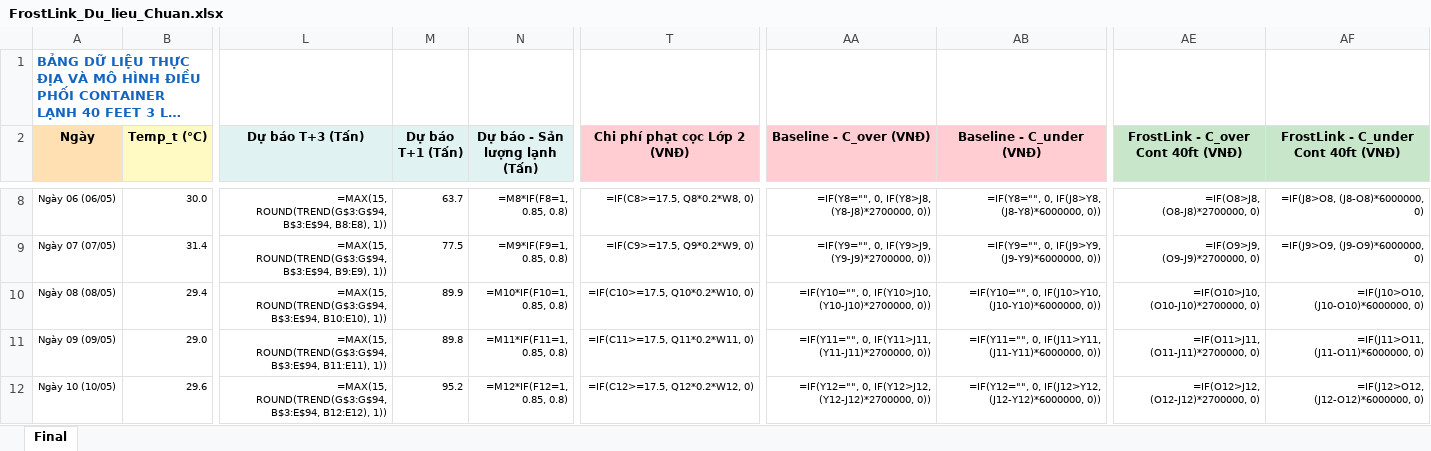
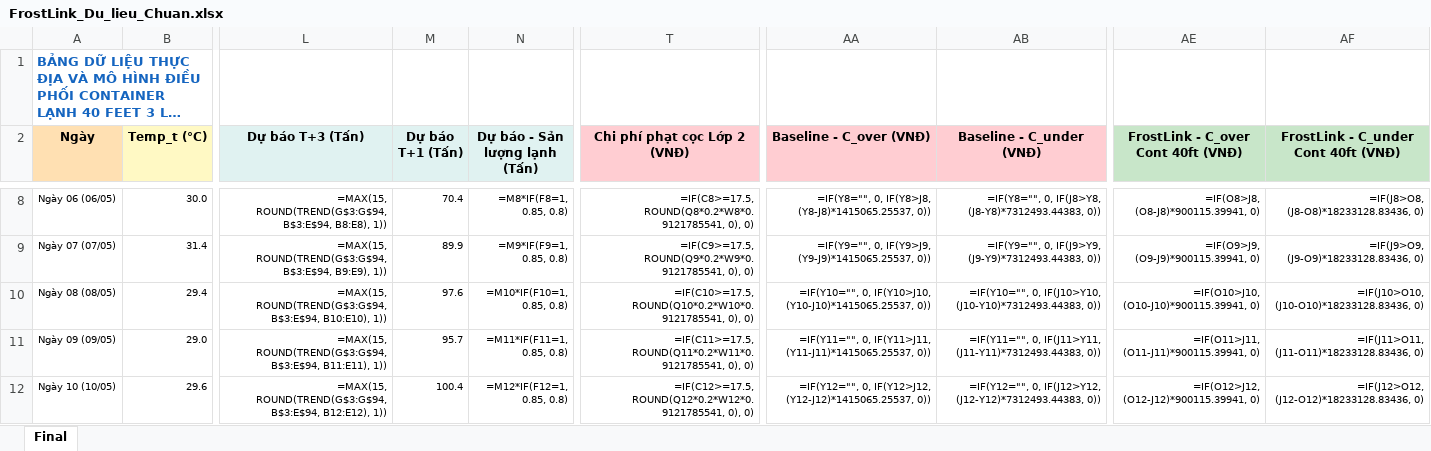
Before and after one commit to justccuong/FrostLink-VYLT, an Excel workbook: data/FrostLink_Du_lieu_Chuan.xlsx, sheet Final, drawn as a sheet; only a part is shown, gaps mark what is left out; long unchanged cells end in …; values as stored, in another font and other column widths than the file's, no borders; formulas without a stored value are shown as written; the diff covers the shown part only; the diff names each change by its address in the sheet, - before the commit and + after, or states it on an @@ line.

```diff
--- a/data/FrostLink_Du_lieu_Chuan.xlsx (sheet Final)
+++ b/data/FrostLink_Du_lieu_Chuan.xlsx (sheet Final)
-M8 (Dự báo T+1 (Tấn)): 63.7
+M8 (Dự báo T+1 (Tấn)): 70.4
-T8 (Chi phí phạt cọc Lớp 2 (VNĐ)): =IF(C8>=17.5, Q8*0.2*W8, 0)
+T8 (Chi phí phạt cọc Lớp 2 (VNĐ)): =IF(C8>=17.5, ROUND(Q8*0.2*W8*0.9121785541, 0), 0)
-AA8 (Baseline - C_over (VNĐ)): …0, IF(Y8>J8, (Y8-J8)*2700000, 0))
+AA8 (Baseline - C_over (VNĐ)): …0, IF(Y8>J8, (Y8-J8)*1415065.25537, 0))
-AB8 (Baseline - C_under (VNĐ)): …0, IF(J8>Y8, (J8-Y8)*6000000, 0))
+AB8 (Baseline - C_under (VNĐ)): …0, IF(J8>Y8, (J8-Y8)*7312493.44383, 0))
-AE8: =IF(O8>J8, (O8-J8)*2700000, 0)
+AE8: =IF(O8>J8, (O8-J8)*900115.39941, 0)
-AF8: =IF(J8>O8, (J8-O8)*6000000, 0)
+AF8: =IF(J8>O8, (J8-O8)*18233128.83436, 0)
-M9 (Dự báo T+1 (Tấn)): 77.5
+M9 (Dự báo T+1 (Tấn)): 89.9
-T9 (Chi phí phạt cọc Lớp 2 (VNĐ)): =IF(C9>=17.5, Q9*0.2*W9, 0)
+T9 (Chi phí phạt cọc Lớp 2 (VNĐ)): =IF(C9>=17.5, ROUND(Q9*0.2*W9*0.9121785541, 0), 0)
-AA9 (Baseline - C_over (VNĐ)): …0, IF(Y9>J9, (Y9-J9)*2700000, 0))
+AA9 (Baseline - C_over (VNĐ)): …0, IF(Y9>J9, (Y9-J9)*1415065.25537, 0))
-AB9 (Baseline - C_under (VNĐ)): …0, IF(J9>Y9, (J9-Y9)*6000000, 0))
+AB9 (Baseline - C_under (VNĐ)): …0, IF(J9>Y9, (J9-Y9)*7312493.44383, 0))
-AE9: =IF(O9>J9, (O9-J9)*2700000, 0)
+AE9: =IF(O9>J9, (O9-J9)*900115.39941, 0)
-AF9: =IF(J9>O9, (J9-O9)*6000000, 0)
+AF9: =IF(J9>O9, (J9-O9)*18233128.83436, 0)
-M10 (Dự báo T+1 (Tấn)): 89.9
+M10 (Dự báo T+1 (Tấn)): 97.6
-T10 (Chi phí phạt cọc Lớp 2 (VNĐ)): =IF(C10>=17.5, Q10*0.2*W10, 0)
+T10 (Chi phí phạt cọc Lớp 2 (VNĐ)): =IF(C10>=17.5, ROUND(Q10*0.2*W10*0.9121785541, 0), 0)
-AA10 (Baseline - C_over (VNĐ)): …0, IF(Y10>J10, (Y10-J10)*2700000, 0))
+AA10 (Baseline - C_over (VNĐ)): …0, IF(Y10>J10, (Y10-J10)*1415065.25537, 0))
-AB10 (Baseline - C_under (VNĐ)): …0, IF(J10>Y10, (J10-Y10)*6000000, 0))
+AB10 (Baseline - C_under (VNĐ)): …0, IF(J10>Y10, (J10-Y10)*7312493.44383, 0))
-AE10: =IF(O10>J10, (O10-J10)*2700000, 0)
+AE10: =IF(O10>J10, (O10-J10)*900115.39941, 0)
-AF10: =IF(J10>O10, (J10-O10)*6000000, 0)
+AF10: =IF(J10>O10, (J10-O10)*18233128.83436, 0)
-M11 (Dự báo T+1 (Tấn)): 89.8
+M11 (Dự báo T+1 (Tấn)): 95.7
-T11 (Chi phí phạt cọc Lớp 2 (VNĐ)): =IF(C11>=17.5, Q11*0.2*W11, 0)
+T11 (Chi phí phạt cọc Lớp 2 (VNĐ)): =IF(C11>=17.5, ROUND(Q11*0.2*W11*0.9121785541, 0), 0)
-AA11 (Baseline - C_over (VNĐ)): …0, IF(Y11>J11, (Y11-J11)*2700000, 0))
+AA11 (Baseline - C_over (VNĐ)): …0, IF(Y11>J11, (Y11-J11)*1415065.25537, 0))
-AB11 (Baseline - C_under (VNĐ)): …0, IF(J11>Y11, (J11-Y11)*6000000, 0))
+AB11 (Baseline - C_under (VNĐ)): …0, IF(J11>Y11, (J11-Y11)*7312493.44383, 0))
-AE11: =IF(O11>J11, (O11-J11)*2700000, 0)
+AE11: =IF(O11>J11, (O11-J11)*900115.39941, 0)
-AF11: =IF(J11>O11, (J11-O11)*6000000, 0)
+AF11: =IF(J11>O11, (J11-O11)*18233128.83436, 0)
-M12 (Dự báo T+1 (Tấn)): 95.2
+M12 (Dự báo T+1 (Tấn)): 100.4
-T12 (Chi phí phạt cọc Lớp 2 (VNĐ)): =IF(C12>=17.5, Q12*0.2*W12, 0)
+T12 (Chi phí phạt cọc Lớp 2 (VNĐ)): =IF(C12>=17.5, ROUND(Q12*0.2*W12*0.9121785541, 0), 0)
-AA12 (Baseline - C_over (VNĐ)): …0, IF(Y12>J12, (Y12-J12)*2700000, 0))
+AA12 (Baseline - C_over (VNĐ)): …0, IF(Y12>J12, (Y12-J12)*1415065.25537, 0))
-AB12 (Baseline - C_under (VNĐ)): …0, IF(J12>Y12, (J12-Y12)*6000000, 0))
+AB12 (Baseline - C_under (VNĐ)): …0, IF(J12>Y12, (J12-Y12)*7312493.44383, 0))
-AE12: =IF(O12>J12, (O12-J12)*2700000, 0)
+AE12: =IF(O12>J12, (O12-J12)*900115.39941, 0)
-AF12: =IF(J12>O12, (J12-O12)*6000000, 0)
+AF12: =IF(J12>O12, (J12-O12)*18233128.83436, 0)
```
Also changed, not shown: 522 edited cells elsewhere in this sheet, 9 other files.
